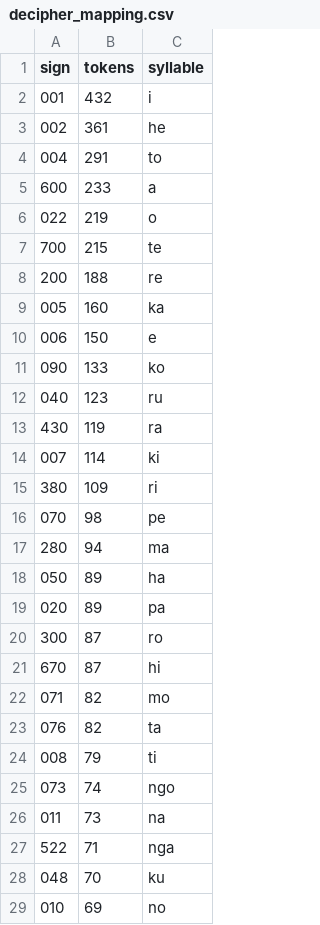
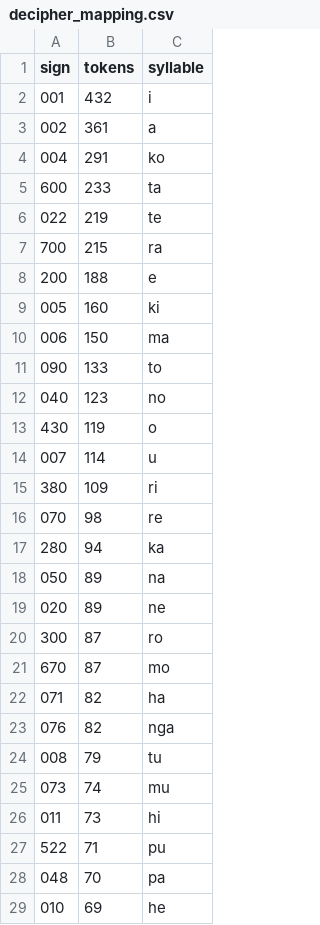
Before and after one commit to rochal/rongorongo, a CSV file: out/decipher_mapping.csv, drawn as a sheet; only a part is shown; the diff covers the shown part only.

```diff
--- a/out/decipher_mapping.csv
+++ b/out/decipher_mapping.csv
@@ -2,28 +2,28 @@ sign,tokens,syllable
 001,432,i
-002,361,he
-004,291,to
-600,233,a
-022,219,o
-700,215,te
-200,188,re
-005,160,ka
-006,150,e
-090,133,ko
-040,123,ru
-430,119,ra
-007,114,ki
+002,361,a
+004,291,ko
+600,233,ta
+022,219,te
+700,215,ra
+200,188,e
+005,160,ki
+006,150,ma
+090,133,to
+040,123,no
+430,119,o
+007,114,u
 380,109,ri
-070,98,pe
-280,94,ma
-050,89,ha
-020,89,pa
+070,98,re
+280,94,ka
+050,89,na
+020,89,ne
 300,87,ro
-670,87,hi
-071,82,mo
-076,82,ta
-008,79,ti
-073,74,ngo
-011,73,na
-522,71,nga
-048,70,ku
-010,69,no
+670,87,mo
+071,82,ha
+076,82,nga
+008,79,tu
+073,74,mu
+011,73,hi
+522,71,pu
+048,70,pa
+010,69,he
```
Also changed, not shown: 12 edited cells elsewhere in this file, out/decipher_scores.csv, out/rapanui_words.csv, 14 other files.
